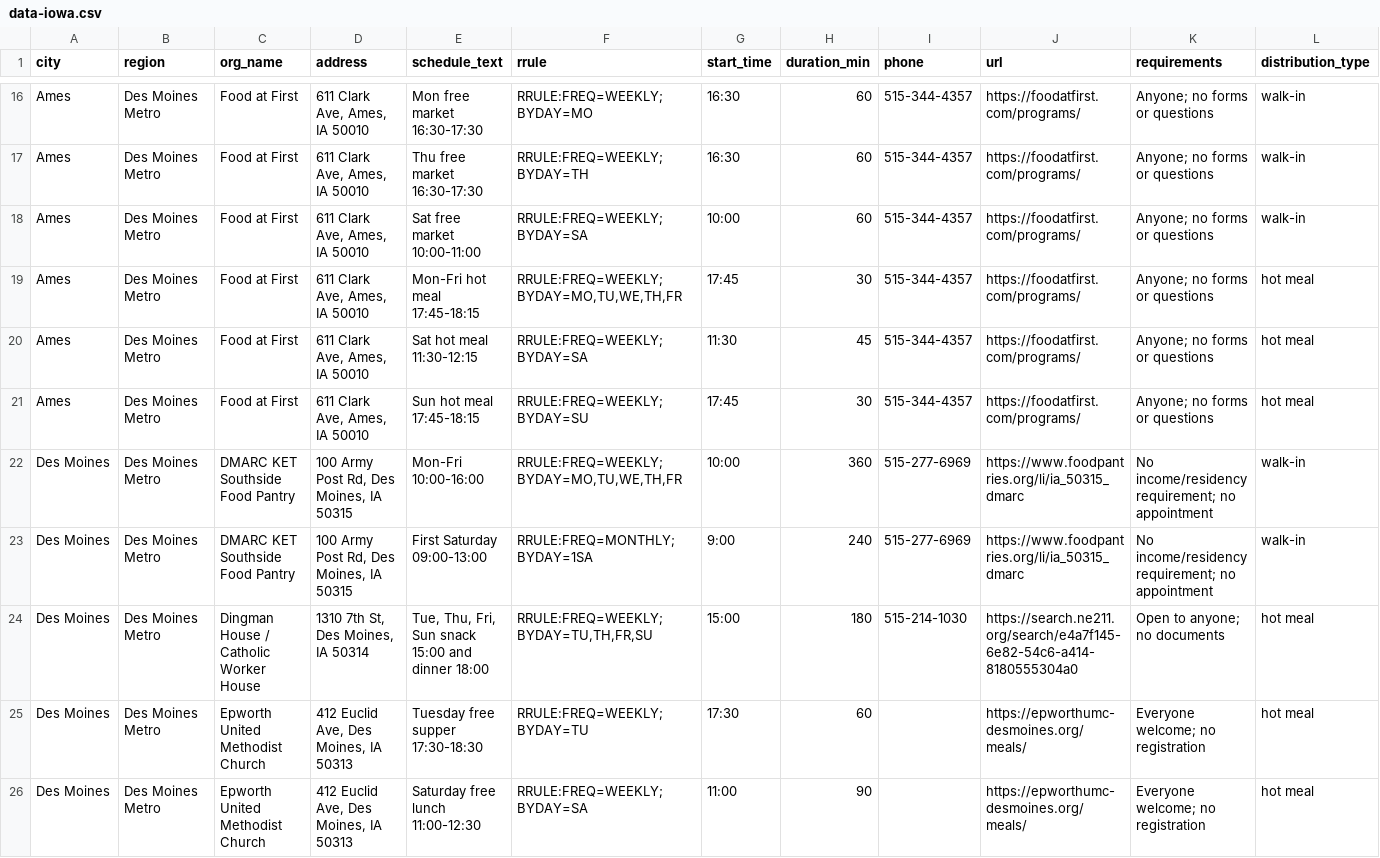
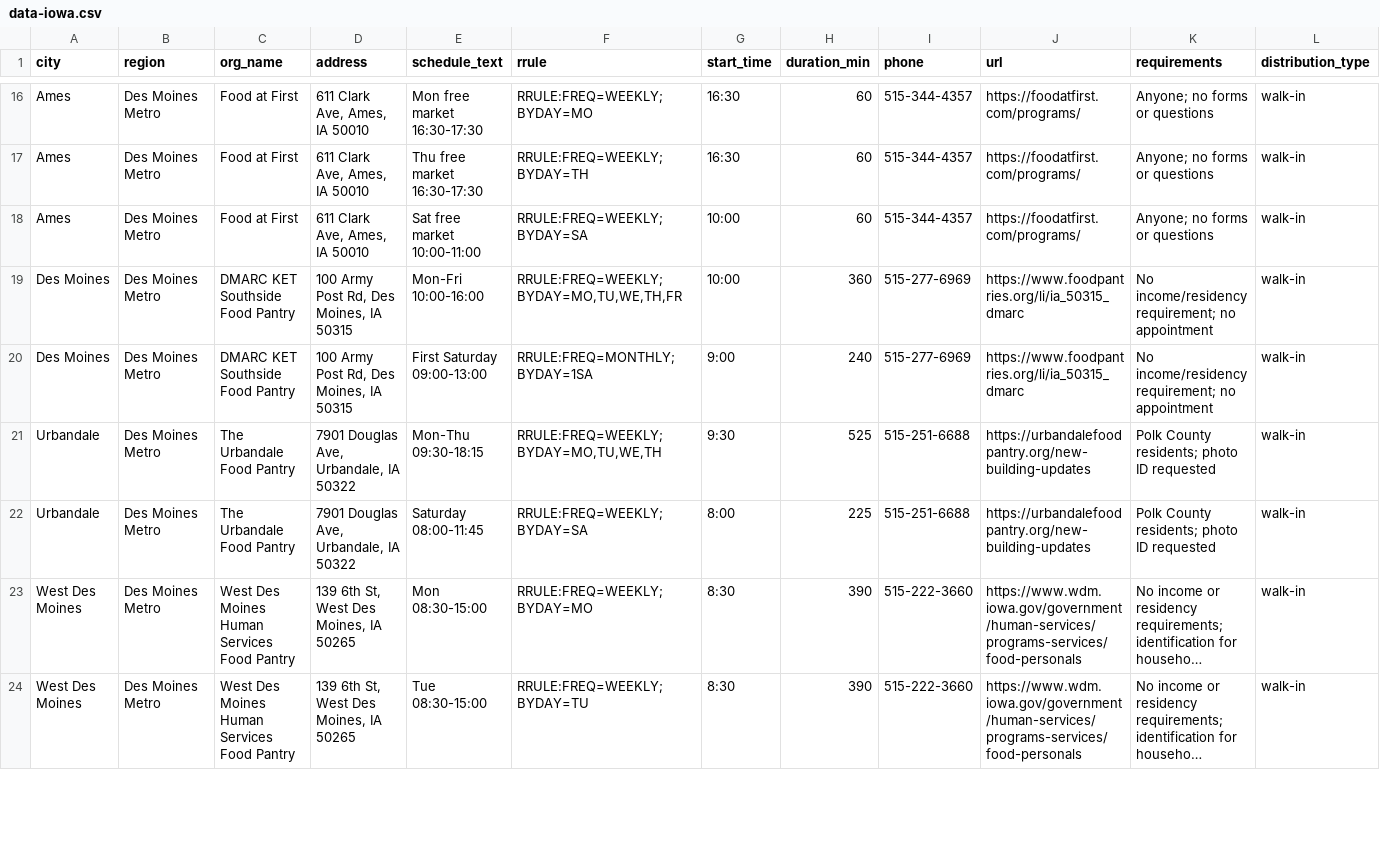
Before and after one commit to freefoodcalendars/freefoodcalendars, a CSV file: data-iowa.csv, drawn as a sheet; only a part is shown, gaps mark what is left out; the shorter side is filled out with more unchanged rows; long unchanged cells end in …; rows hold the shown columns only; the diff covers the shown part only; the diff names each change by its address in the sheet, - before the commit and + after, or states it on an @@ line.

```diff
--- a/data-iowa.csv
+++ b/data-iowa.csv
-row 19: Ames | Des Moines Metro | Food at First | 611 Clark Ave, Ames, IA 50010 | Mon-Fri hot meal 17:45-18:15 | RRULE:FREQ=WEEKLY;BYDAY=MO,TU,WE,TH,FR | 17:45 | 30 | 515-344-4357 | https://foodatfirst.com/programs/ | Anyone; no forms or questions | hot meal
-row 20: Ames | Des Moines Metro | Food at First | 611 Clark Ave, Ames, IA 50010 | Sat hot meal 11:30-12:15 | RRULE:FREQ=WEEKLY;BYDAY=SA | 11:30 | 45 | 515-344-4357 | https://foodatfirst.com/programs/ | Anyone; no forms or questions | hot meal
-row 21: Ames | Des Moines Metro | Food at First | 611 Clark Ave, Ames, IA 50010 | Sun hot meal 17:45-18:15 | RRULE:FREQ=WEEKLY;BYDAY=SU | 17:45 | 30 | 515-344-4357 | https://foodatfirst.com/programs/ | Anyone; no forms or questions | hot meal
-row 24: Des Moines | Des Moines Metro | Dingman House / Catholic Worker House | 1310 7th St, Des Moines, IA 50314 | Tue, Thu, Fri, Sun snack 15:00 and dinner 18:00 | RRULE:FREQ=WEEKLY;BYDAY=TU,TH,FR,SU | 15:00 | 180 | 515-214-1030 | https://search.ne211.org/search/e4a7f145-6e82-54c6-a414-8180555304a0 | Open to anyone; no documents | hot meal
-row 25: Des Moines | Des Moines Metro | Epworth United Methodist Church | 412 Euclid Ave, Des Moines, IA 50313 | Tuesday free supper 17:30-18:30 | RRULE:FREQ=WEEKLY;BYDAY=TU | 17:30 | 60 |  | https://epworthumc-desmoines.org/meals/ | Everyone welcome; no registration | hot meal
-row 26: Des Moines | Des Moines Metro | Epworth United Methodist Church | 412 Euclid Ave, Des Moines, IA 50313 | Saturday free lunch 11:00-12:30 | RRULE:FREQ=WEEKLY;BYDAY=SA | 11:00 | 90 |  | https://epworthumc-desmoines.org/meals/ | Everyone welcome; no registration | hot meal
```
Also changed, not shown: 11 removed rows elsewhere in this file, data-alabama.csv, data-oregon.csv, 43 other files.
